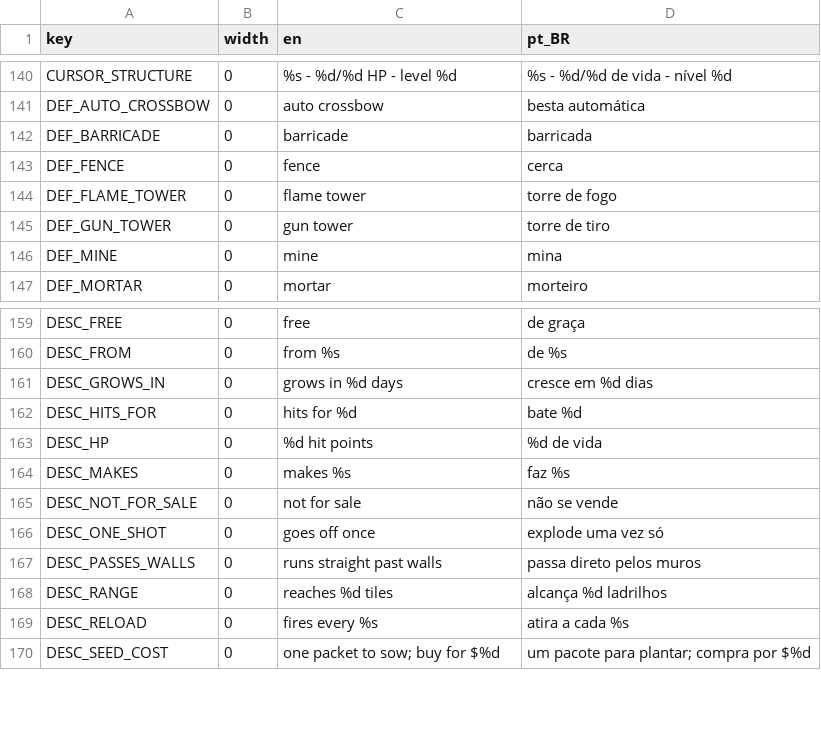
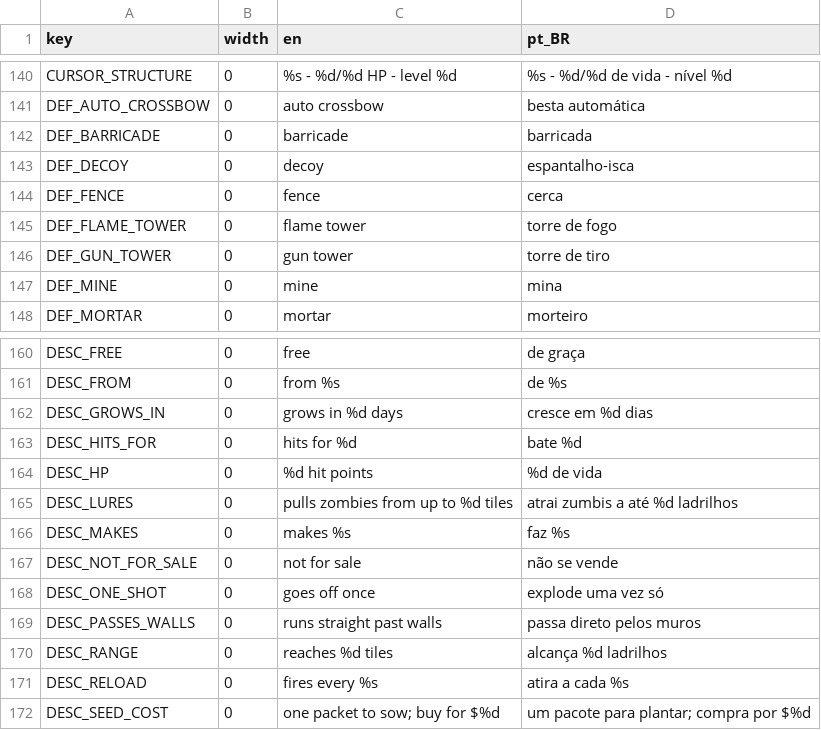
Before and after one commit to TiagoHelel/harvest_the_night, a CSV file: assets/locale/strings.csv, drawn as a sheet; only a part is shown, gaps mark what is left out; the diff names each change by its address in the sheet, - before the commit and + after, or states it on an @@ line.

```diff
--- a/assets/locale/strings.csv
+++ b/assets/locale/strings.csv
+row 143: DEF_DECOY | 0 | decoy | espantalho-isca
+row 165: DESC_LURES | 0 | pulls zombies from up to %d tiles | atrai zumbis a até %d ladrilhos
```
Also changed, not shown: 32 other files.
